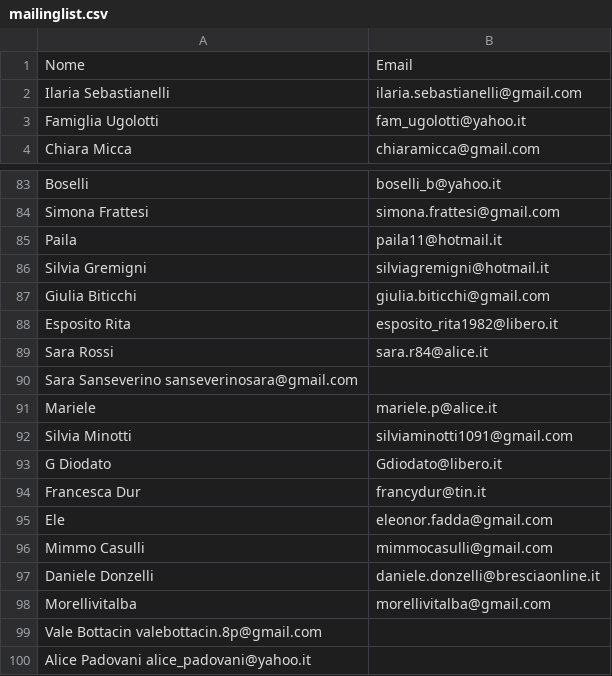
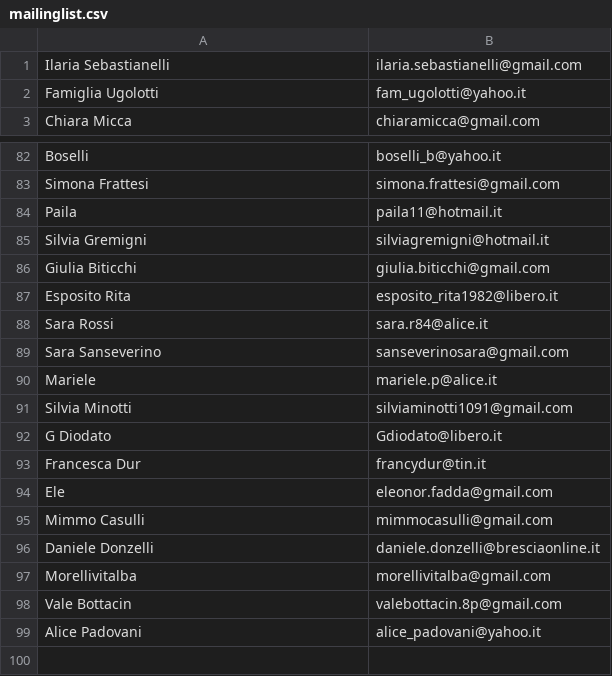
Before and after one commit to 5p2p/5p2p.github.com, a CSV file: _mailinglist/mailinglist.csv, drawn as a sheet; only a part is shown, gaps mark what is left out.

Commit message:
typo berretta

```diff
--- a/_mailinglist/mailinglist.csv
+++ b/_mailinglist/mailinglist.csv
@@ -1,2 +1 @@
-Nome, 				Email
 Ilaria Sebastianelli, ilaria.sebastianelli@gmail.com
@@ -89,3 +88,3 @@ Esposito Rita,		esposito_rita1982@libero.it
 Sara Rossi,			sara.r84@alice.it
-Sara Sanseverino 	sanseverinosara@gmail.com
+Sara Sanseverino, 	sanseverinosara@gmail.com
 Mariele,			mariele.p@alice.it
@@ -98,3 +97,3 @@ Daniele Donzelli,	daniele.donzelli@bresciaonline.it
 Morellivitalba,		morellivitalba@gmail.com
-Vale Bottacin		valebottacin.8p@gmail.com
-Alice Padovani		alice_padovani@yahoo.it
+Vale Bottacin,		valebottacin.8p@gmail.com
+Alice Padovani,		alice_padovani@yahoo.it
```
Also changed, not shown: 2 other files.
